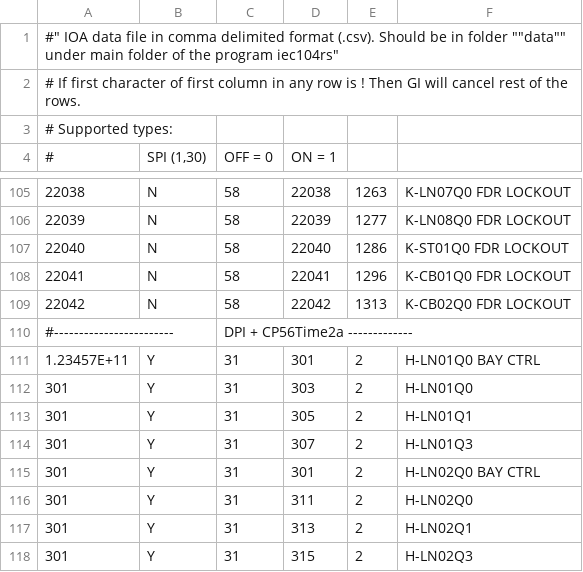
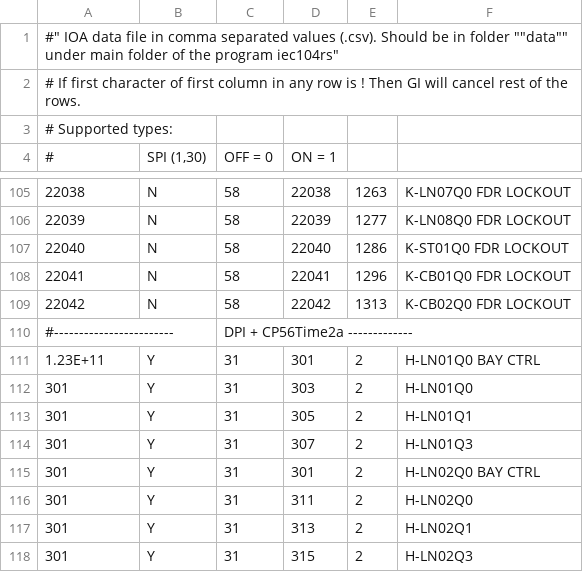
Before and after one commit to med7at69/IEC104-RTU-Simulator, a CSV file: data/iodata2.csv, drawn as a sheet; only a part is shown, gaps mark what is left out; the diff names each change by its address in the sheet, - before the commit and + after, or states it on an @@ line.

```diff
--- a/data/iodata2.csv
+++ b/data/iodata2.csv
-A1: …in comma delimited format (.csv). Should…
+A1: …in comma separated values (.csv). Should…
-A111: 1.23457E+11
+A111: 1.23E+11
```
Also changed, not shown: data/iodata1.csv, iec104rs.csv, 3 other files.
